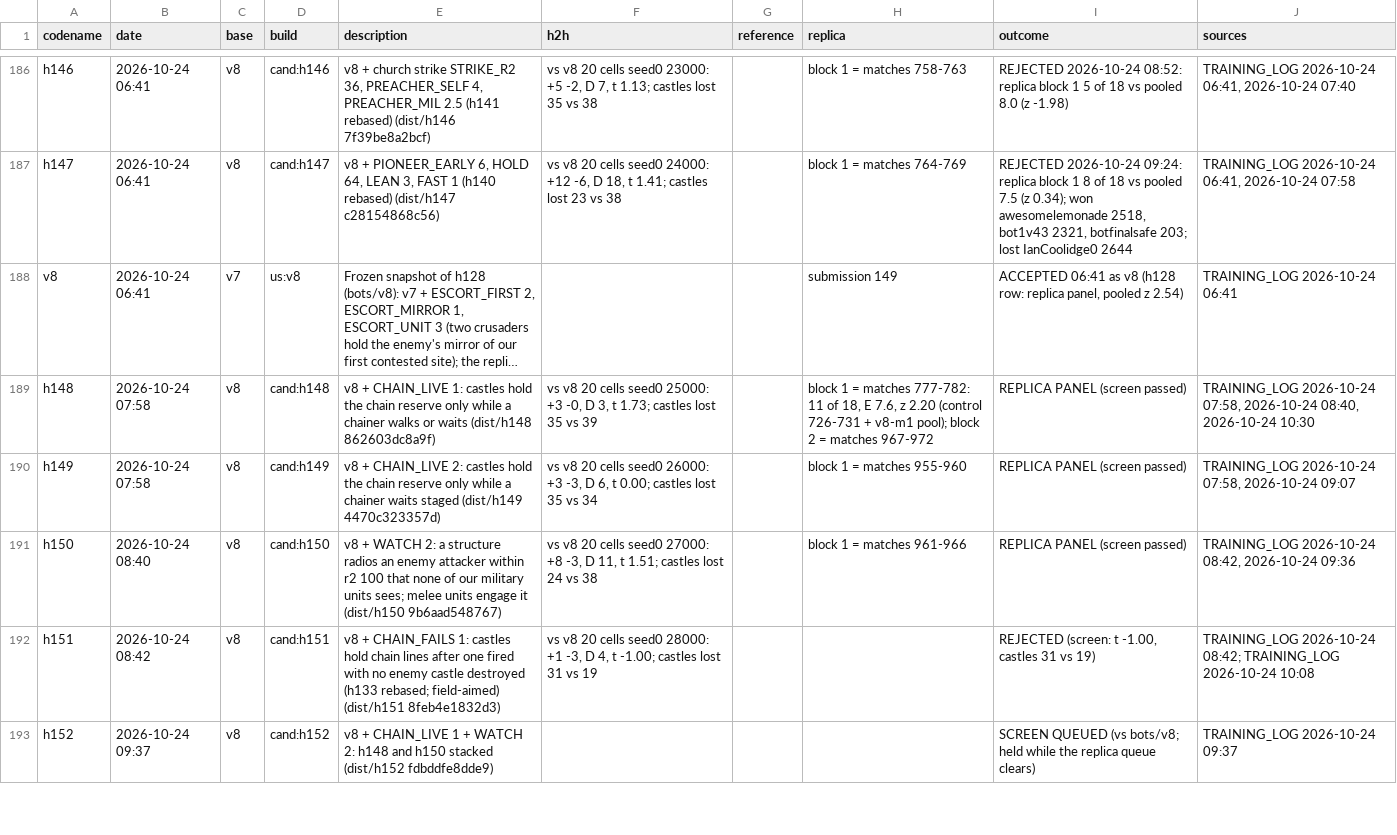
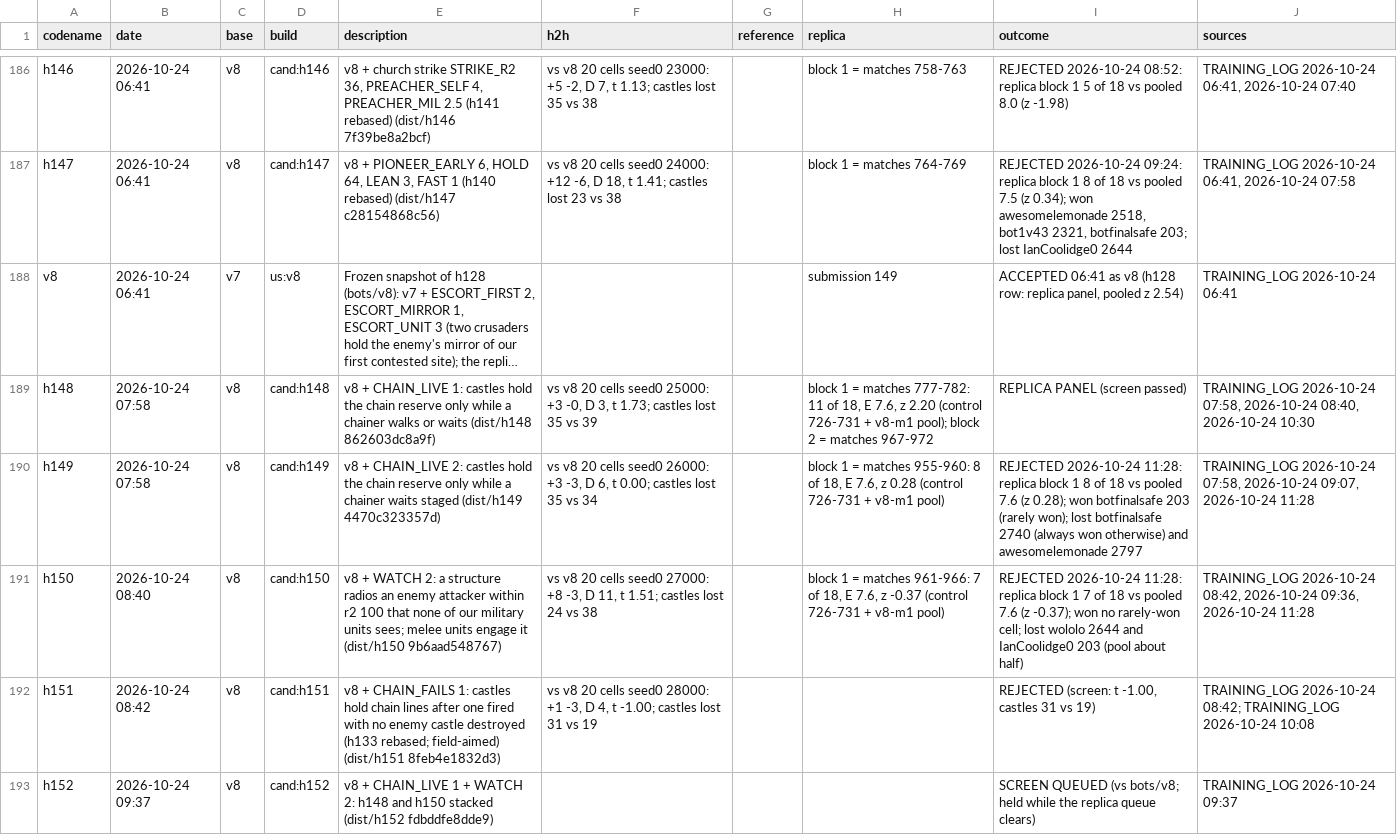
Before and after one commit to terryvanbelle/battlecode19-vibe, a CSV file: progress/attempts.csv, drawn as a sheet; only a part is shown, gaps mark what is left out; long unchanged cells end in …; the diff names each change by its address in the sheet, - before the commit and + after, or states it on an @@ line.

```diff
--- a/progress/attempts.csv
+++ b/progress/attempts.csv
-H190 (replica): …= matches 955-960
+H190 (replica): …= matches 955-960: 8 of 18, E 7.6, z 0.28 (control 726-731 + v8-m1 pool)
-I190 (outcome): REPLICA PANEL (screen passed)
+I190 (outcome): REJECTED 2026-10-24 11:28: replica block 1 8 of 18 vs pooled 7.6 (z 0.28); won botfinalsafe 203 (rarely won); lost botfinalsafe 2740 (always won otherwise) and awesomelemonade 2797
-J190 (sources): …07:58, 2026-10-24 09:07
+J190 (sources): …07:58, 2026-10-24 09:07, 2026-10-24 11:28
-H191 (replica): …= matches 961-966
+H191 (replica): …= matches 961-966: 7 of 18, E 7.6, z -0.37 (control 726-731 + v8-m1 pool)
-I191 (outcome): REPLICA PANEL (screen passed)
+I191 (outcome): REJECTED 2026-10-24 11:28: replica block 1 7 of 18 vs pooled 7.6 (z -0.37); won no rarely-won cell; lost wololo 2644 and IanCoolidge0 203 (pool about half)
-J191 (sources): …08:42, 2026-10-24 09:36
+J191 (sources): …08:42, 2026-10-24 09:36, 2026-10-24 11:28
```
Also changed, not shown: 4 other files.
